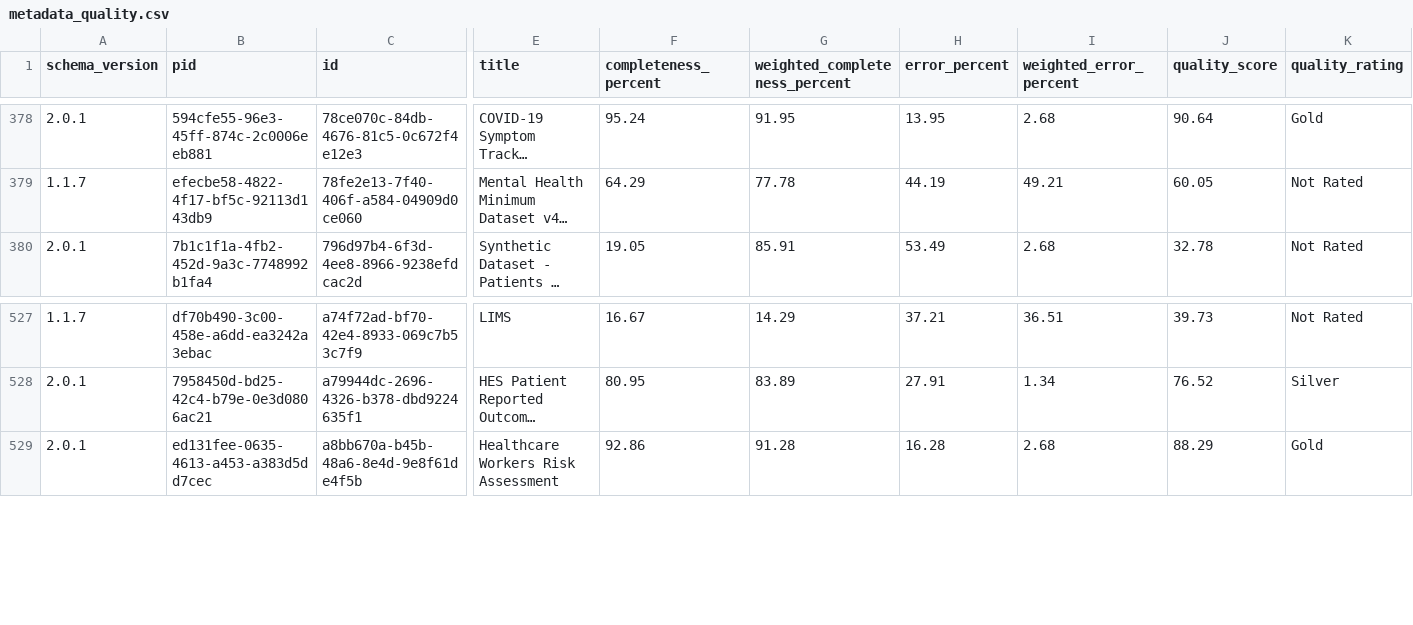
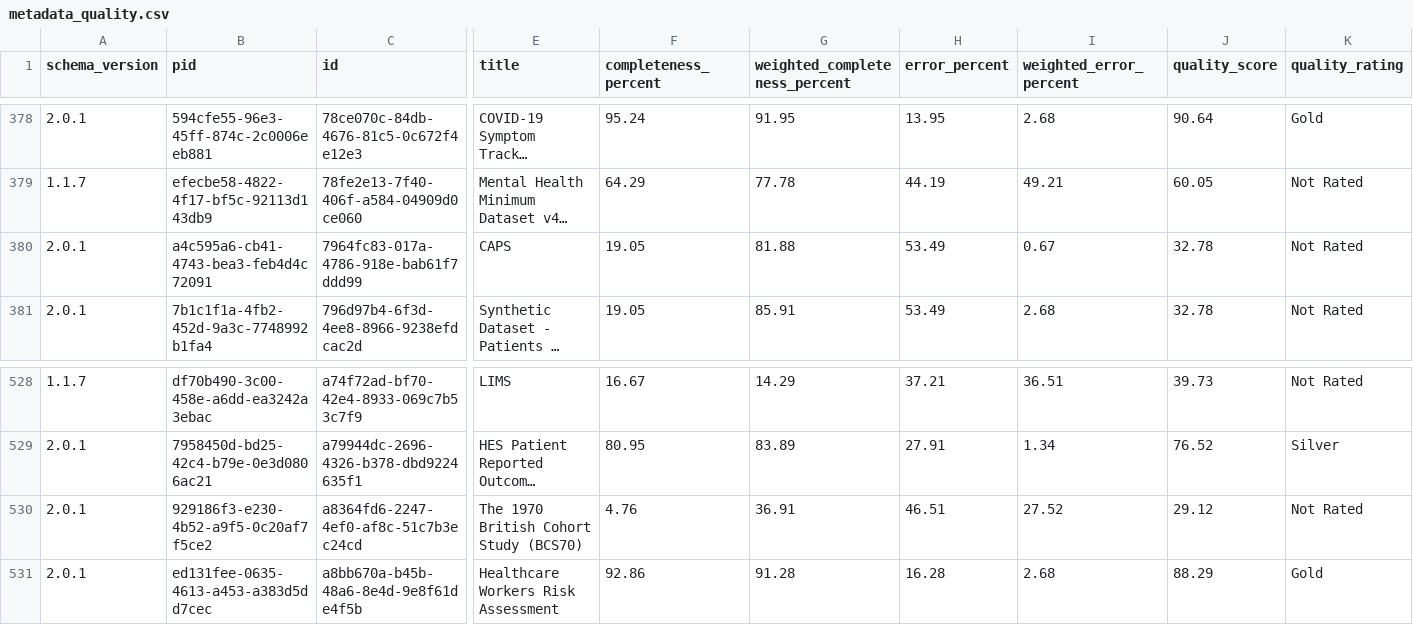
Before and after one commit to HDRUK/datasets, a CSV file: reports/metadata_quality.csv, drawn as a sheet; only a part is shown, gaps mark what is left out; long unchanged cells end in …; rows hold the shown columns only; the diff names each change by its address in the sheet, - before the commit and + after, or states it on an @@ line.

```diff
--- a/reports/metadata_quality.csv
+++ b/reports/metadata_quality.csv
+row 380: 2.0.1 | a4c595a6-cb41-4743-bea3-feb4d4c72091 | 7964fc83-017a-4786-918e-bab61f7ddd99 | CAPS | 19.05 | 81.88 | 53.49 | 0.67 | 32.78 | Not Rated
+row 530: 2.0.1 | 929186f3-e230-4b52-a9f5-0c20af7f5ce2 | a8364fd6-2247-4ef0-af8c-51c7b3ec24cd | The 1970 British Cohort Study (BCS70) | 4.76 | 36.91 | 46.51 | 27.52 | 29.12 | Not Rated
```
Also changed, not shown: reports/latest/metadata_quality.v2.csv, reports/v1.1.7/attribute_completeness.csv, 19 other files.
